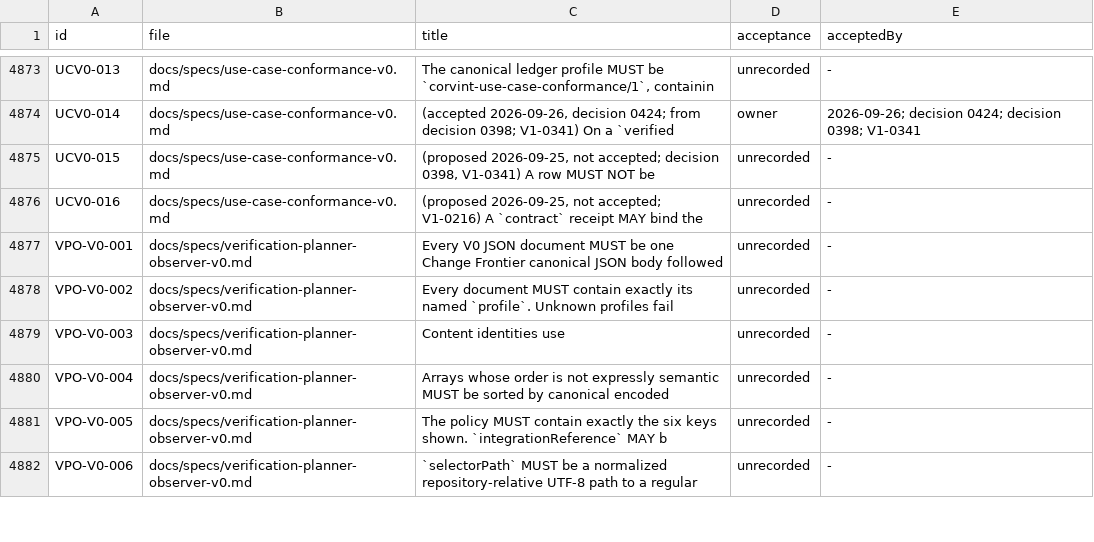
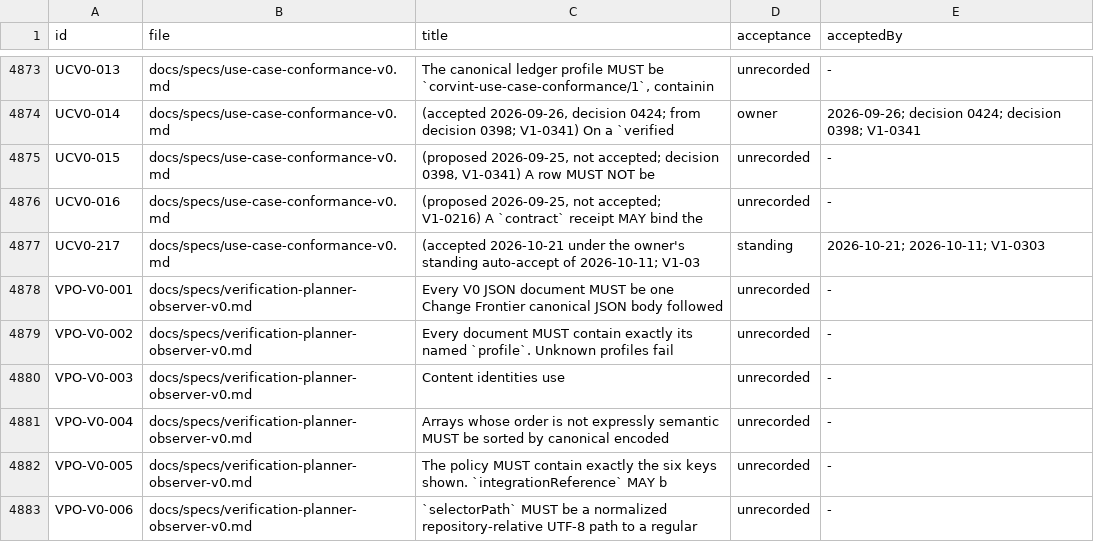
Before and after one commit to beamfall/corvint, a TSV file: docs/specs/REQUIREMENTS.tsv, drawn as a sheet; only a part is shown, gaps mark what is left out.

Commit message:
conformance: check the UCV0 digest job status against the ledger (UCV0-217)
Refs V1-0303

```diff
--- a/docs/specs/REQUIREMENTS.tsv
+++ b/docs/specs/REQUIREMENTS.tsv
@@ -4876,2 +4876,3 @@ UCV0-015	docs/specs/use-case-conformance-v0.md	(proposed 2026-09-25, not accepte
 UCV0-016	docs/specs/use-case-conformance-v0.md	(proposed 2026-09-25, not accepted; V1-0216) A `contract` receipt MAY bind the	unrecorded	-
+UCV0-217	docs/specs/use-case-conformance-v0.md	(accepted 2026-10-21 under the owner's standing auto-accept of 2026-10-11; V1-03	standing	2026-10-21; 2026-10-11; V1-0303
 VPO-V0-001	docs/specs/verification-planner-observer-v0.md	Every V0 JSON document MUST be one Change Frontier canonical JSON body followed	unrecorded	-
```
Also changed, not shown: 4 other files.
